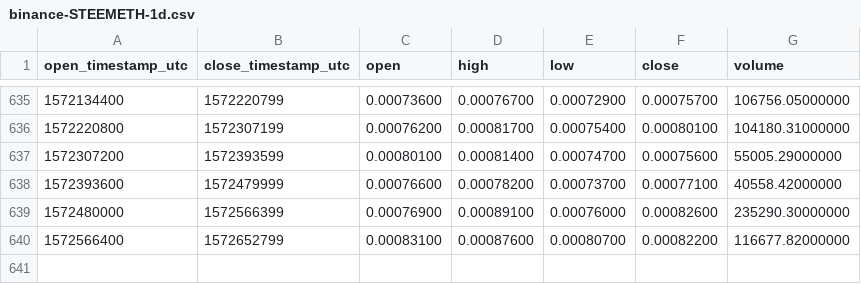
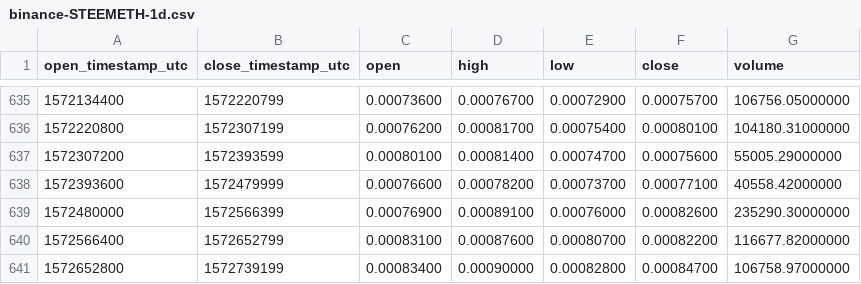
Before and after one commit to cryptobigbro/binance-STEEMETH, a CSV file: binance-STEEMETH-1d.csv, drawn as a sheet; only a part is shown, gaps mark what is left out; the diff names each change by its address in the sheet, - before the commit and + after, or states it on an @@ line.

Commit message:
Update OHLCV data.

```diff
--- a/binance-STEEMETH-1d.csv
+++ b/binance-STEEMETH-1d.csv
+row 641: 1572652800 | 1572739199 | 0.00083400 | 0.00090000 | 0.00082800 | 0.00084700 | 106758.97000000
```
Also changed, not shown: 1 other file.
